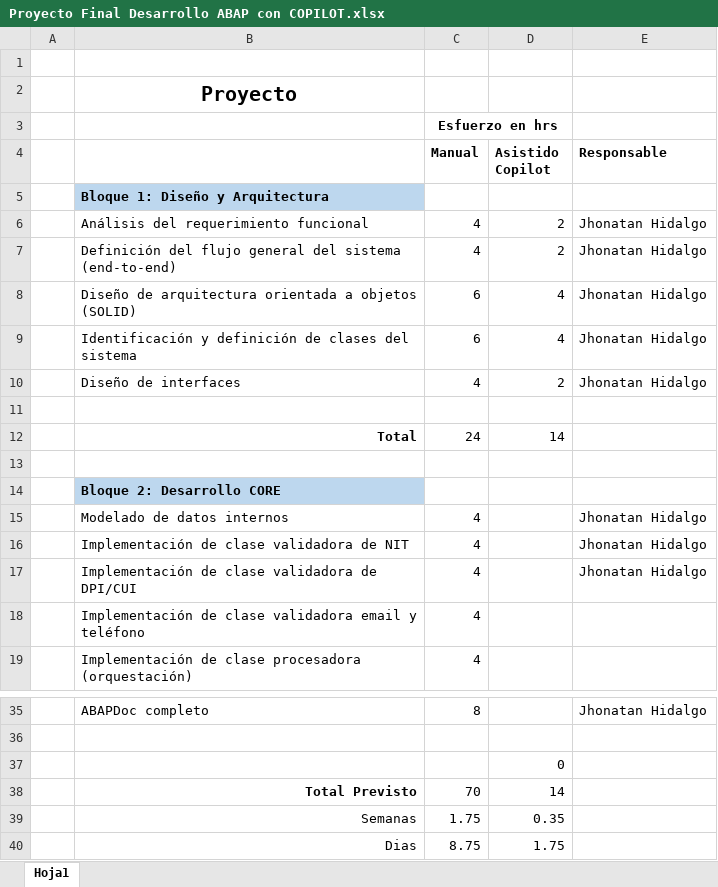
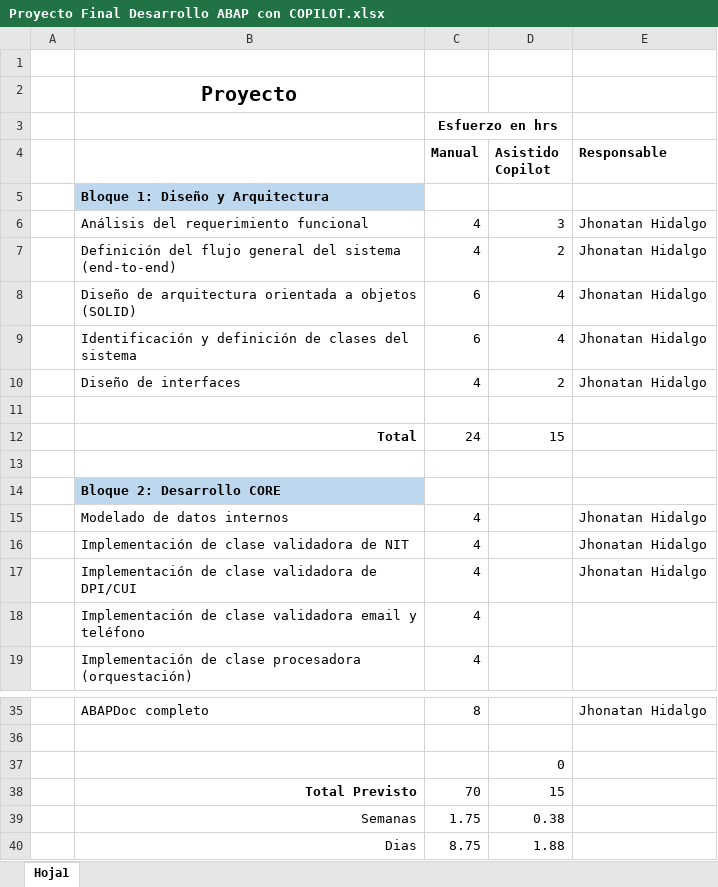
Before and after one commit to jwhidalgo10/Proyecto_Copilot, an Excel workbook: Proyecto Final Desarrollo ABAP con COPILOT.xlsx, sheet Hoja1, drawn as a sheet; only a part is shown, gaps mark what is left out; values as stored, in another font and other column widths than the file's, no borders; the diff names each change by its address in the sheet, - before the commit and + after, or states it on an @@ line.

Commit message:
Actividades

```diff
--- a/Proyecto Final Desarrollo ABAP con COPILOT.xlsx (sheet Hoja1)
+++ b/Proyecto Final Desarrollo ABAP con COPILOT.xlsx (sheet Hoja1)
-D6 (Asistido Copilot): 2
+D6 (Asistido Copilot): 3
-D12 (Asistido Copilot): 14
+D12 (Asistido Copilot): 15
-D38 (Asistido Copilot): 14
+D38 (Asistido Copilot): 15
-D39 (Asistido Copilot): 0.35
+D39 (Asistido Copilot): 0.38
-D40 (Asistido Copilot): 1.75
+D40 (Asistido Copilot): 1.88
```
